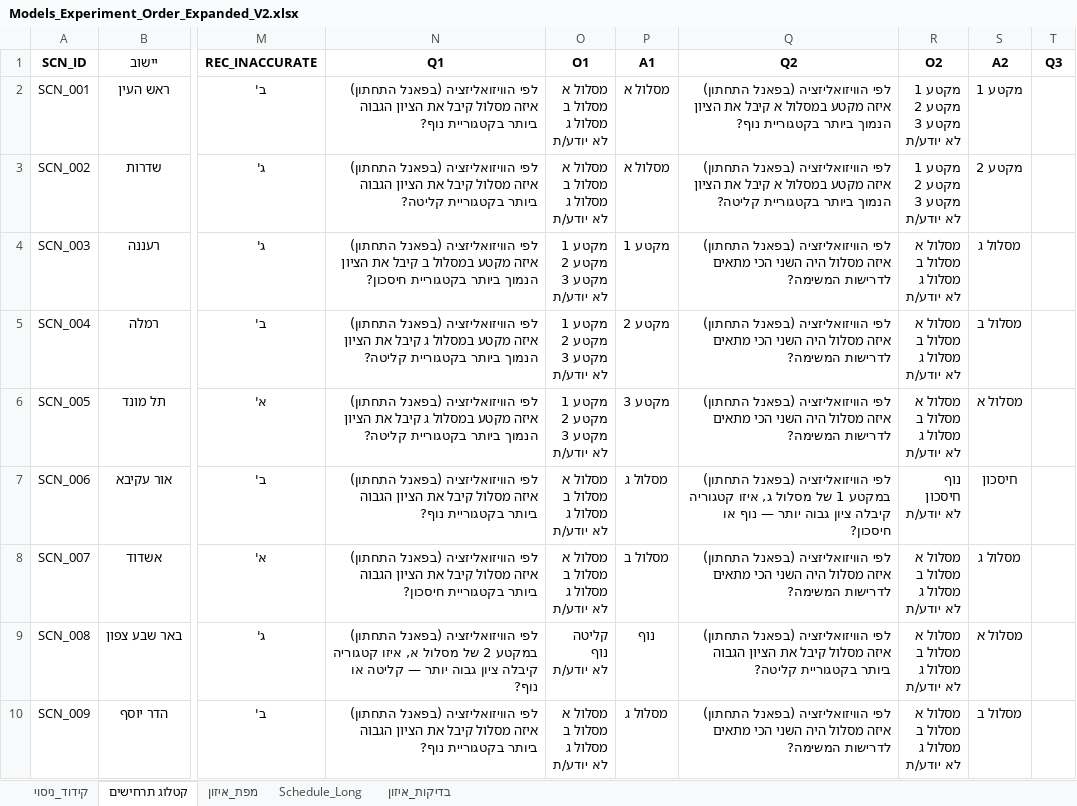
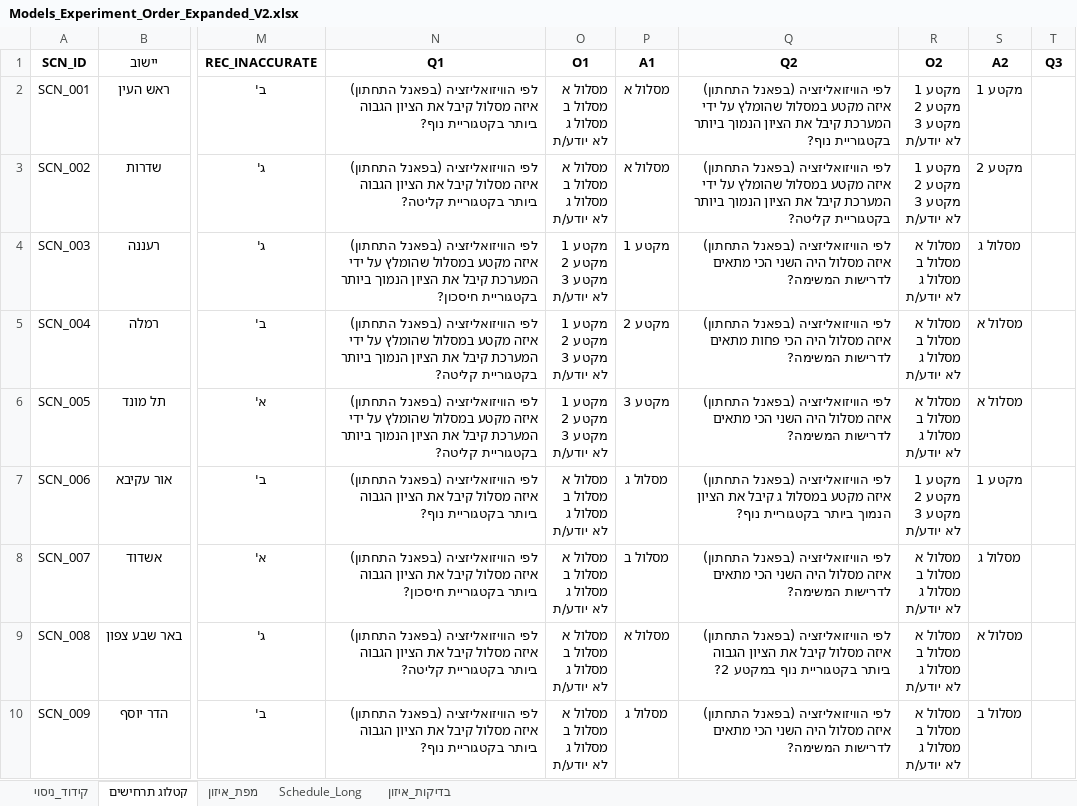
Before and after one commit to itzikmeir/RPS_VIS_WEB, an Excel workbook: Model_Ordered_experiment/Models_Experiment_Order_Expanded_V2.xlsx, sheet קטלוג תרחישים, drawn as a sheet; only a part is shown, gaps mark what is left out; values as stored, in another font and other column widths than the file's, no borders; conditional formats and table styles not drawn; ↵ is a line break in a cell; the diff covers the shown part only; the diff names each change by its address in the sheet, - before the commit and + after, or states it on an @@ line.

Commit message:
Sync latest situational-awareness question updates and rebuild pipeline
Q1/O1/A1 (up to 19 scenarios) and Q2/O2/A2 (up to 15 scenarios) changed
in Models_Experiment_Order_Expanded_V2.xlsx. Synced the pipeline
copies, reran build_scenario_questions_model_ordered.py +
update_correct_answers_model_ordered.py, and reran the route/
recommendation scripts as a safety check - confirmed all 990 trials
still match V2's Schedule_Long exactly, so routes/recommendations are
unaffected.

```diff
--- a/Model_Ordered_experiment/Models_Experiment_Order_Expanded_V2.xlsx (sheet קטלוג תרחישים)
+++ b/Model_Ordered_experiment/Models_Experiment_Order_Expanded_V2.xlsx (sheet קטלוג תרחישים)
-Q2: …מקטע במסלול א קיבל את…
+Q2: …מקטע במסלול שהומלץ על ידי המערכת קיבל את…
-Q3: …מקטע במסלול א קיבל את…
+Q3: …מקטע במסלול שהומלץ על ידי המערכת קיבל את…
-N4: …מקטע במסלול ב קיבל את…
+N4: …מקטע במסלול שהומלץ על ידי המערכת קיבל את…
-N5:N6: …מקטע במסלול ג קיבל את…
+N5:N6: …מקטע במסלול שהומלץ על ידי המערכת קיבל את…
-Q5: …מסלול היה השני הכי מתאים לדרישות…
+Q5: …מסלול היה הכי פחות מתאים לדרישות…
-S5: מסלול ב
+S5: מסלול א
-Q7: …(בפאנל התחתון) במקטע 1 של מסלול ג, איזו קטגוריה קיבלה ציון גבוה יותר — נוף או חיסכון?
+Q7: …(בפאנל התחתון) איזה מקטע במסלול ג קיבל את הציון הנמוך ביותר בקטגוריית נוף?
-R7: נוף ↵ חיסכון ↵ לא יודע/ת
+R7: מקטע 1 ↵ מקטע 2 ↵ מקטע 3 ↵ לא יודע/ת
-S7: חיסכון
+S7: מקטע 1
-N9: …(בפאנל התחתון) במקטע 2 של מסלול א, איזו קטגוריה קיבלה ציון גבוה יותר — קליטה או נוף?
+N9: …(בפאנל התחתון) איזה מסלול קיבל את הציון הגבוה ביותר בקטגוריית קליטה?
-O9: קליטה ↵ נוף ↵ לא יודע/ת
+O9: מסלול א ↵ מסלול ב ↵ מסלול ג ↵ לא יודע/ת
-P9: נוף
+P9: מסלול א
-Q9: …ביותר בקטגוריית קליטה?
+Q9: …ביותר בקטגוריית נוף במקטע 2?
```
Also changed, not shown: 63 edited cells elsewhere in this sheet, Model_Ordered_experiment/models_SCN_Questions_catalog.xlsx, Model_Ordered_experiment/models_rec_long.xlsx, 32 other files.
